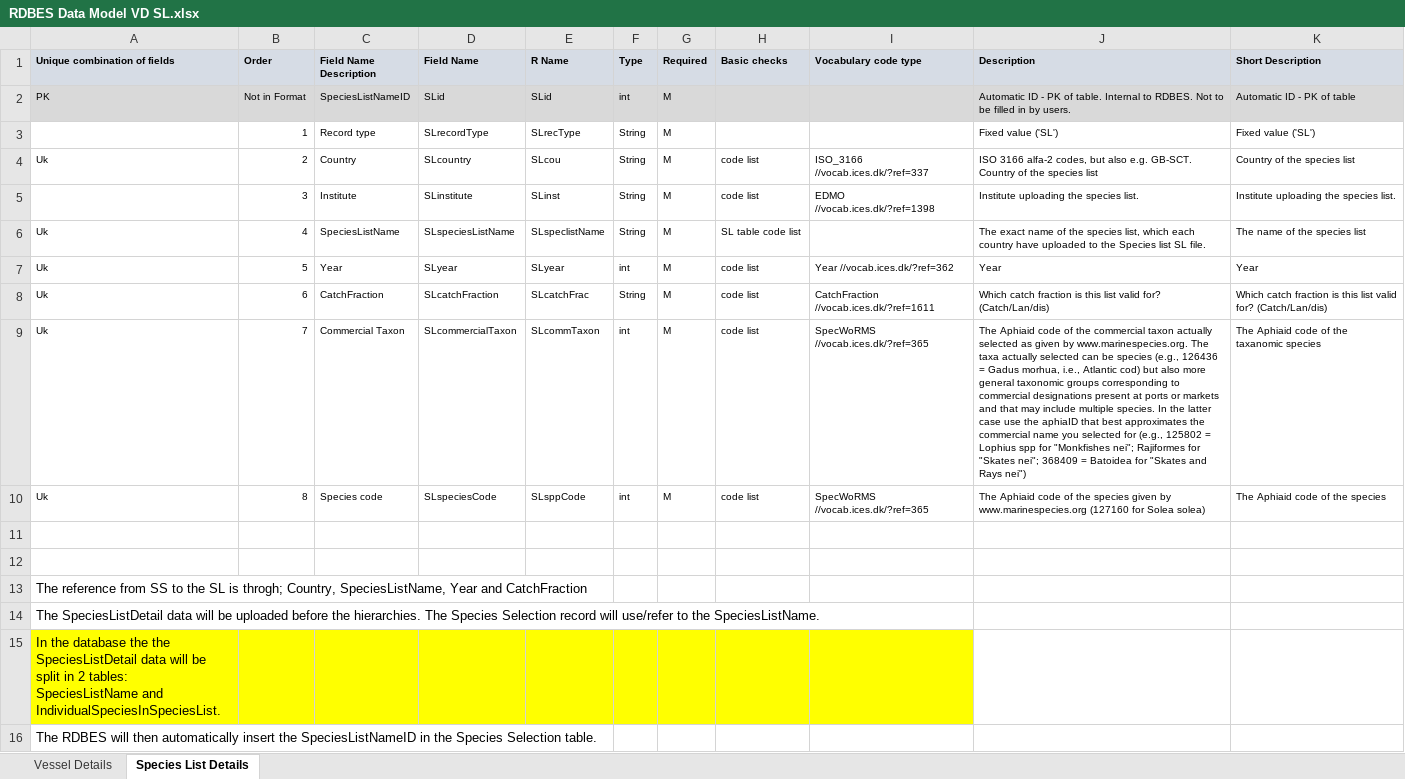
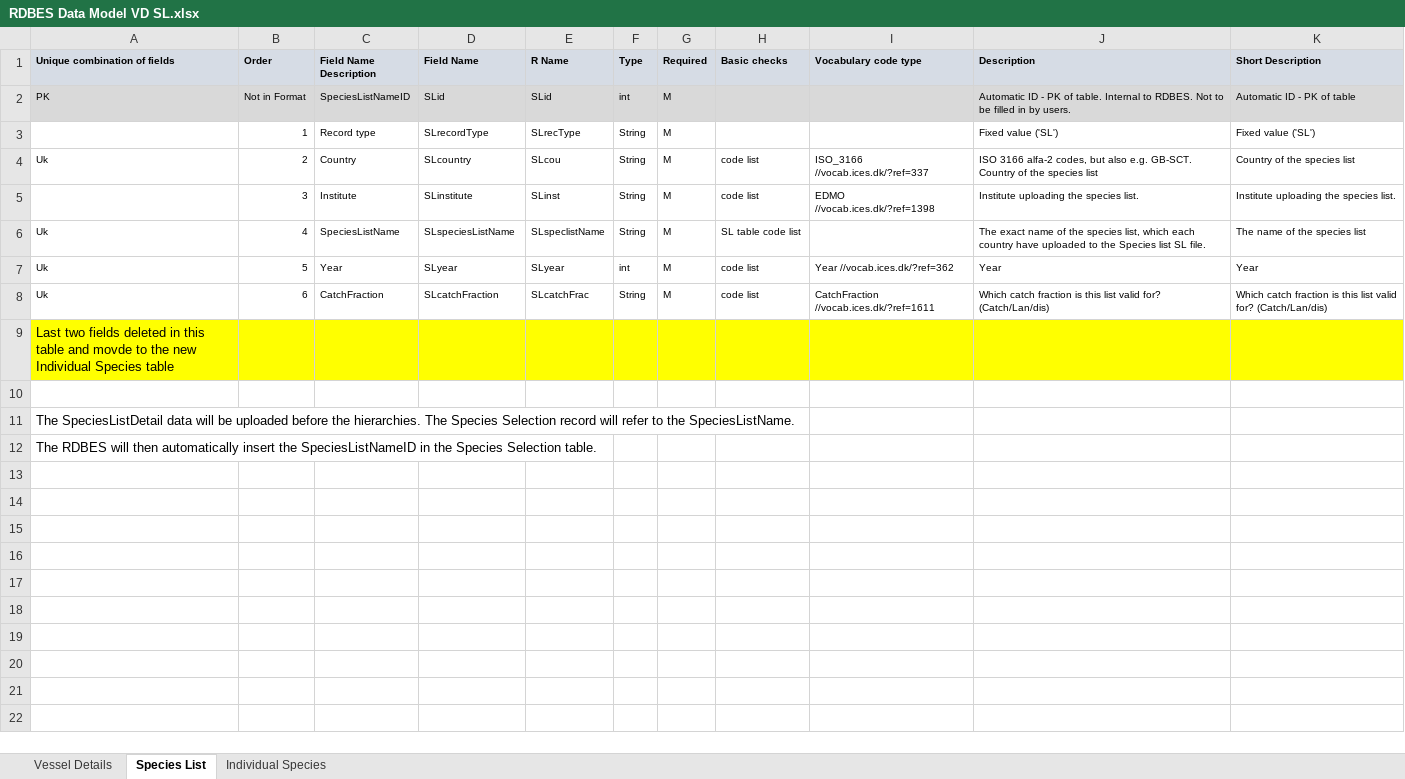
Before and after one commit to ices-tools-dev/RDBEScore, an Excel workbook: data-raw/dataFormat/RDBES Data Model VD SL.xlsx, sheet Species List, drawn as a sheet; values as stored, in another font and other column widths than the file's, no borders; removed rows and columns are numbered as before the commit, all else as after; the diff names each change by its address in the sheet, - before the commit and + after, or states it on an @@ line.

```diff
--- a/data-raw/dataFormat/RDBES Data Model VD SL.xlsx (sheet Species List)
+++ b/data-raw/dataFormat/RDBES Data Model VD SL.xlsx (sheet Species List)
-sheet tab: Species List Details
+sheet tab: Species List
+sheet tab: Individual Species
-row 9: Uk | 7 | Commercial Taxon | SLcommercialTaxon | SLcommTaxon | int | M | code list | SpecWoRMS //vocab.ices.dk/?ref=365 | The Aphiaid code of the commercial taxon actually selected as given by www.marinespecies.org. The taxa actually selected can be species (e.g., 126436 = Gadus morhua, i.e., Atlantic cod) but also more general taxonomic groups corresponding to commercial designations present at ports or markets and that may include multiple species. In the latter case use the aphiaID that best approximates the commercial name you selected for (e.g., 125802 = Lophius spp for "Monkfishes nei"; Rajiformes for "Skates nei"; 368409 = Batoidea for "Skates and Rays nei") | The Aphiaid code of the taxanomic species
-row 10: Uk | 8 | Species code | SLspeciesCode | SLsppCode | int | M | code list | SpecWoRMS //vocab.ices.dk/?ref=365 | The Aphiaid code of the species given by www.marinespecies.org (127160 for Solea solea) | The Aphiaid code of the species
+row 9: Last two fields deleted in this table and movde to the new Individual Species table
-row 12: (empty)
-A11 (Unique combination of fields): The reference from SS to the SL is throgh; Country, SpeciesListName, Year and CatchFraction
+A11 (Unique combination of fields): The SpeciesListDetail data will be uploaded before the hierarchies. The Species Selection record will refer to the SpeciesListName.
-row 14: The SpeciesListDetail data will be uploaded before the hierarchies. The Species Selection record will use/refer to the SpeciesListName.
-row 15: In the database the the SpeciesListDetail data will be split in 2 tables: SpeciesListName and IndividualSpeciesInSpeciesList.
```
Also changed, not shown: sheet Vessel Details, data-raw/dataFormat/RDBES Data Model CL CE.xlsx, data-raw/dataFormat/RDBES Data Model CS.xlsx.
